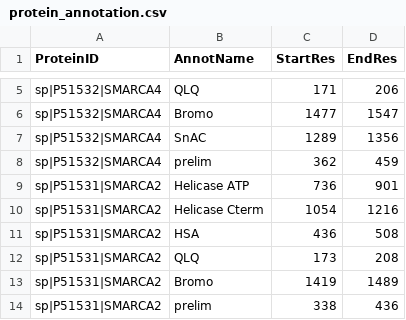
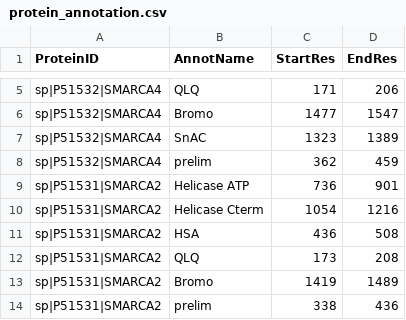
Before and after one commit to bripark86/xlms_viewer, a CSV file: data/protein_annotation.csv, drawn as a sheet; only a part is shown, gaps mark what is left out.

Commit message:
Add SnAC domain to SMARCA4

```diff
--- a/data/protein_annotation.csv
+++ b/data/protein_annotation.csv
@@ -6,3 +6,3 @@ sp|P51532|SMARCA4,QLQ,171,206
 sp|P51532|SMARCA4,Bromo,1477,1547
-sp|P51532|SMARCA4,SnAC,1289,1356
+sp|P51532|SMARCA4,SnAC,1323,1389
 sp|P51532|SMARCA4,prelim,362,459
```
